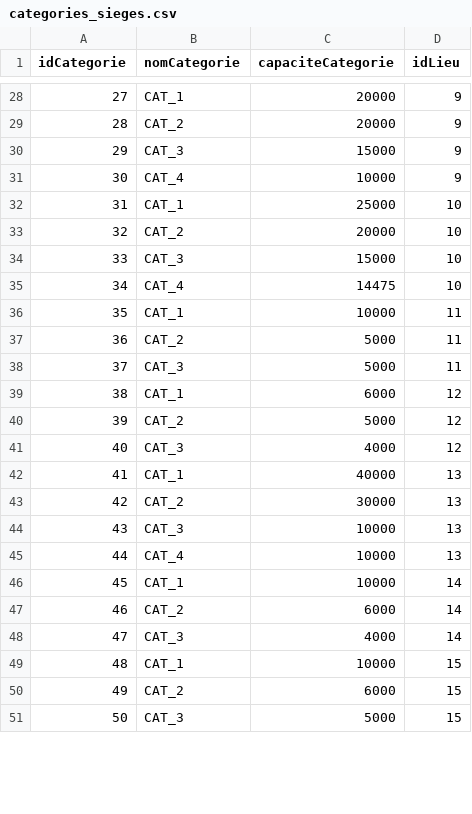
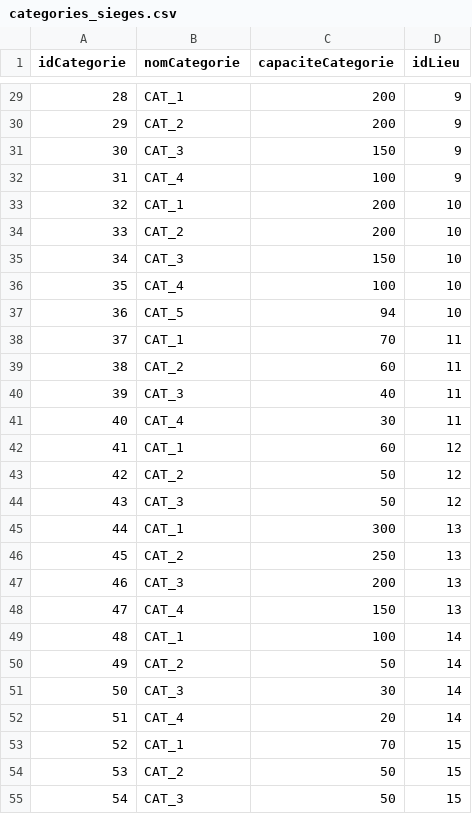
Before and after one commit to Marie406/TicketMaster2.0, a CSV file: CREATION/bdd/categories_sieges.csv, drawn as a sheet; only a part is shown, gaps mark what is left out; addresses are those after the commit; the diff covers the shown part only; the diff names each change by its address in the sheet, - before the commit and + after, or states it on an @@ line.

```diff
--- a/CREATION/bdd/categories_sieges.csv
+++ b/CREATION/bdd/categories_sieges.csv
@@ column A (idCategorie) renumbered between rows 7 and 80 @@
-C29:C30 (capaciteCategorie): 20000
+C29:C30 (capaciteCategorie): 200
-C31 (capaciteCategorie): 15000
+C31 (capaciteCategorie): 150
-C32 (capaciteCategorie): 10000
+C32 (capaciteCategorie): 100
-C33 (capaciteCategorie): 25000
+C33 (capaciteCategorie): 200
-C34 (capaciteCategorie): 20000
+C34 (capaciteCategorie): 200
-C35 (capaciteCategorie): 15000
+C35 (capaciteCategorie): 150
-C36 (capaciteCategorie): 14475
+C36 (capaciteCategorie): 100
+row 37: 36 | CAT_5 | 94 | 10
-C38 (capaciteCategorie): 10000
+C38 (capaciteCategorie): 70
-C39 (capaciteCategorie): 5000
+C39 (capaciteCategorie): 60
-C40 (capaciteCategorie): 5000
+C40 (capaciteCategorie): 40
+row 41: 40 | CAT_4 | 30 | 11
-C42 (capaciteCategorie): 6000
+C42 (capaciteCategorie): 60
-C43 (capaciteCategorie): 5000
+C43 (capaciteCategorie): 50
-C44 (capaciteCategorie): 4000
+C44 (capaciteCategorie): 50
-C45 (capaciteCategorie): 40000
+C45 (capaciteCategorie): 300
-C46 (capaciteCategorie): 30000
+C46 (capaciteCategorie): 250
-C47 (capaciteCategorie): 10000
+C47 (capaciteCategorie): 200
-C48 (capaciteCategorie): 10000
+C48 (capaciteCategorie): 150
-C49 (capaciteCategorie): 10000
+C49 (capaciteCategorie): 100
-C50 (capaciteCategorie): 6000
+C50 (capaciteCategorie): 50
-C51 (capaciteCategorie): 4000
+C51 (capaciteCategorie): 30
+row 52: 51 | CAT_4 | 20 | 14
-C53 (capaciteCategorie): 10000
+C53 (capaciteCategorie): 70
-C54 (capaciteCategorie): 6000
+C54 (capaciteCategorie): 50
-C55 (capaciteCategorie): 5000
+C55 (capaciteCategorie): 50
```
Also changed, not shown: 12 added rows, 3 removed rows and 41 edited cells elsewhere in this file, CREATION/bdd/lieux.csv, 5 other files.
